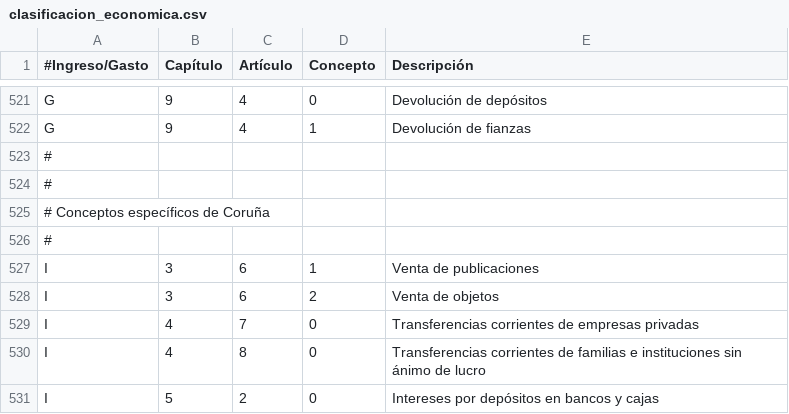
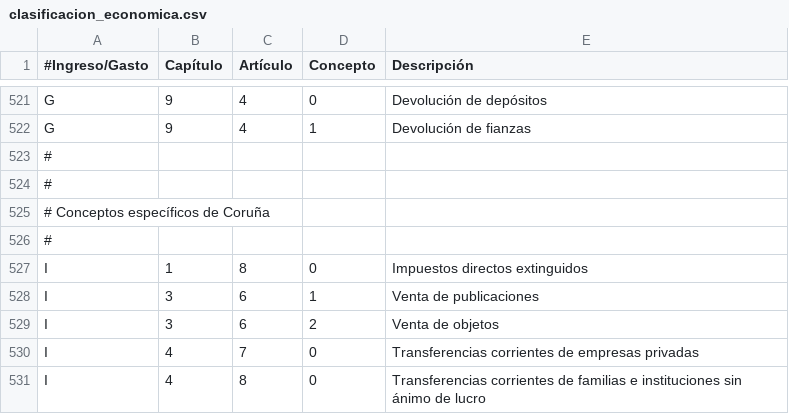
Before and after one commit to civio/presupuesto-coruna, a CSV file: data/gl/clasificacion_economica.csv, drawn as a sheet; only a part is shown, gaps mark what is left out; the shorter side is filled out with more unchanged rows.

Commit message:
Fix missing economic code

```diff
--- a/data/gl/clasificacion_economica.csv
+++ b/data/gl/clasificacion_economica.csv
@@ -526,2 +526,3 @@ G,9,4,1,Devolución de fianzas
 #
+I,1,8,0,"Impuestos directos extinguidos"
 I,3,6,1,"Venta de publicaciones"
```
